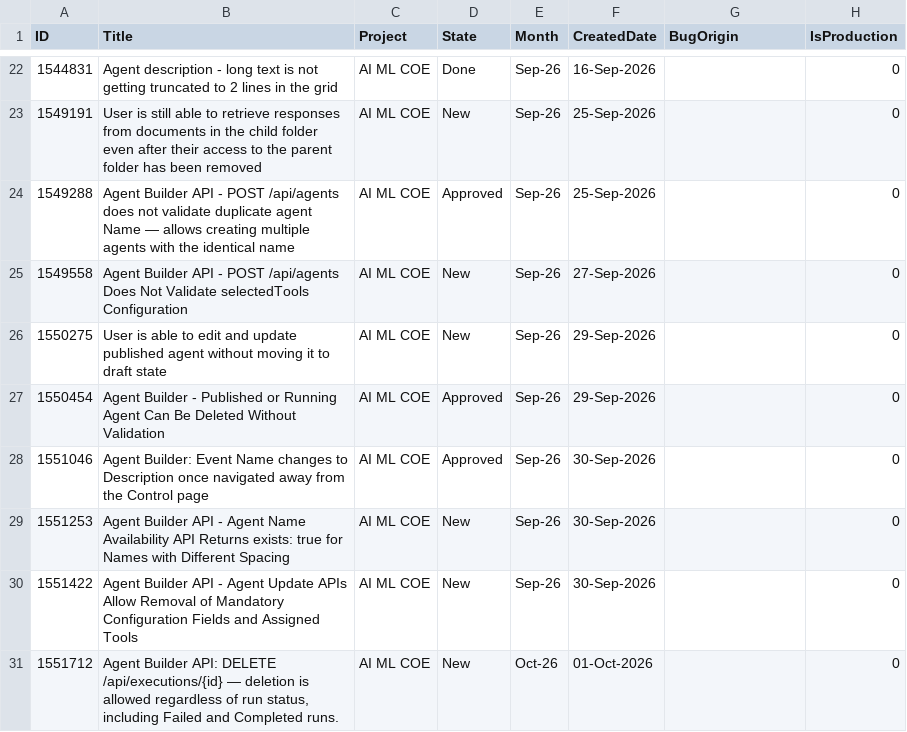
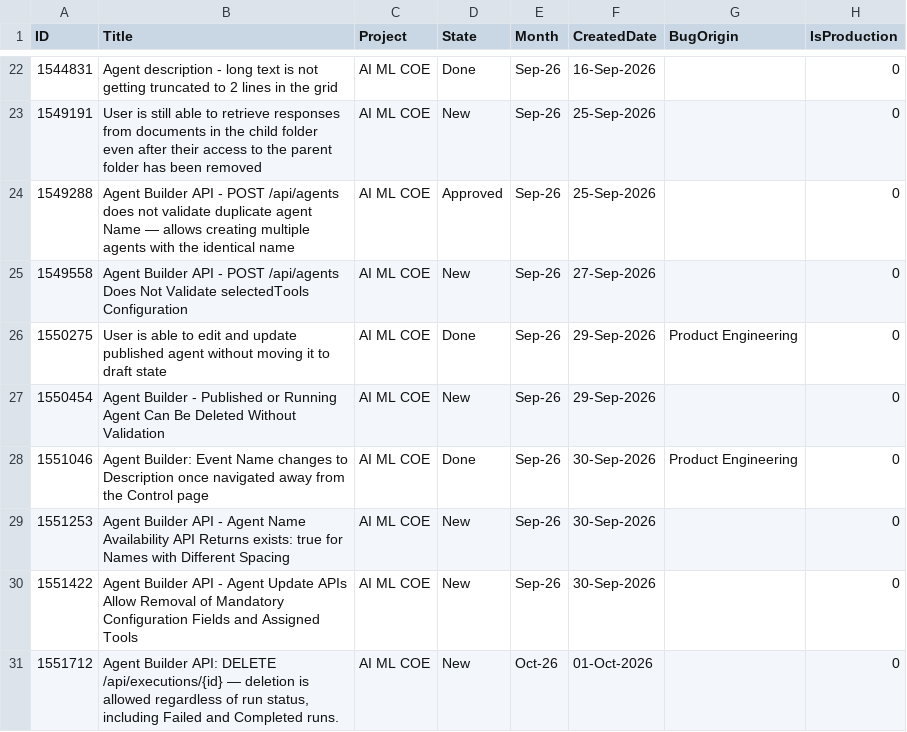
Before and after one commit to manishwali/Experiment, a CSV file: KPI_Bugs.csv, drawn as a sheet; only a part is shown, gaps mark what is left out; the diff covers the shown part only.

```diff
--- a/KPI_Bugs.csv
+++ b/KPI_Bugs.csv
@@ -25,5 +25,5 @@
 "1549558","Agent Builder API - POST /api/agents Does Not Validate selectedTools Configuration","AI ML COE","New","Sep-26","27-Sep-2026","","0"
-"1550275","User is able to edit and update published agent without moving it to draft state","AI ML COE","New","Sep-26","29-Sep-2026","","0"
-"1550454","Agent Builder - Published or Running Agent Can Be Deleted Without Validation","AI ML COE","Approved","Sep-26","29-Sep-2026","","0"
-"1551046","Agent Builder: Event Name changes to Description once navigated away from the Control page","AI ML COE","Approved","Sep-26","30-Sep-2026","","0"
+"1550275","User is able to edit and update published agent without moving it to draft state","AI ML COE","Done","Sep-26","29-Sep-2026","Product Engineering","0"
+"1550454","Agent Builder - Published or Running Agent Can Be Deleted Without Validation","AI ML COE","New","Sep-26","29-Sep-2026","","0"
+"1551046","Agent Builder: Event Name changes to Description once navigated away from the Control page","AI ML COE","Done","Sep-26","30-Sep-2026","Product Engineering","0"
 "1551253","Agent Builder API - Agent Name Availability API Returns exists: true for Names with Different Spacing","AI ML COE","New","Sep-26","30-Sep-2026","","0"
```
Also changed, not shown: 7 added rows and 17 edited cells elsewhere in this file.
